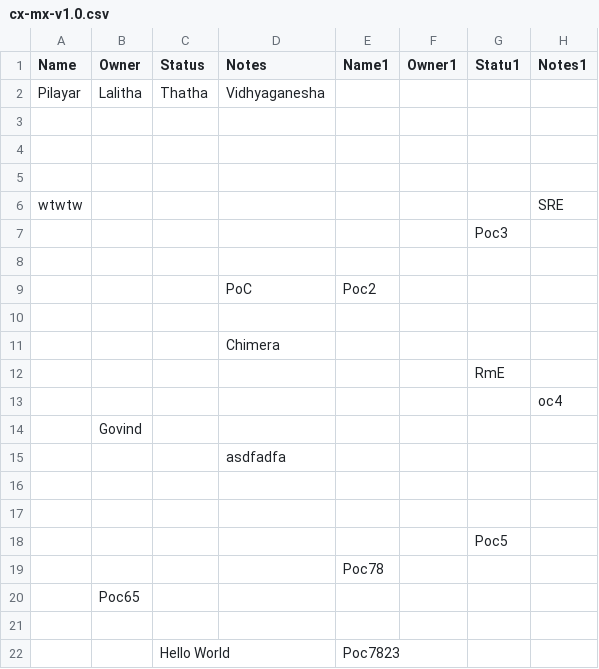
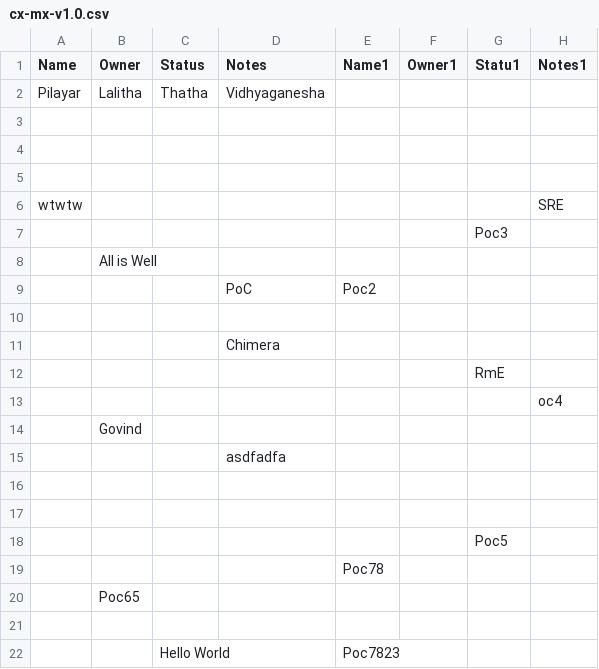
Before and after one commit to pilayar76/cx-mx, a CSV file: cx-mx-v1.0.csv, drawn as a sheet.

Commit message:
Excel → CSV by Devaraj, Govindaraj (Support Engineer SRE) with govindaraj.devaraj@sky.uk at 2025-08-29 16:28:19 (GMT)

```diff
--- a/cx-mx-v1.0.csv
+++ b/cx-mx-v1.0.csv
@@ -7,3 +7,3 @@ wtwtw,,,,,,,SRE
 ,,,,,,Poc3,
-,,,,,,,
+,All is Well,,,,,,
 ,,,PoC,Poc2,,,
```
